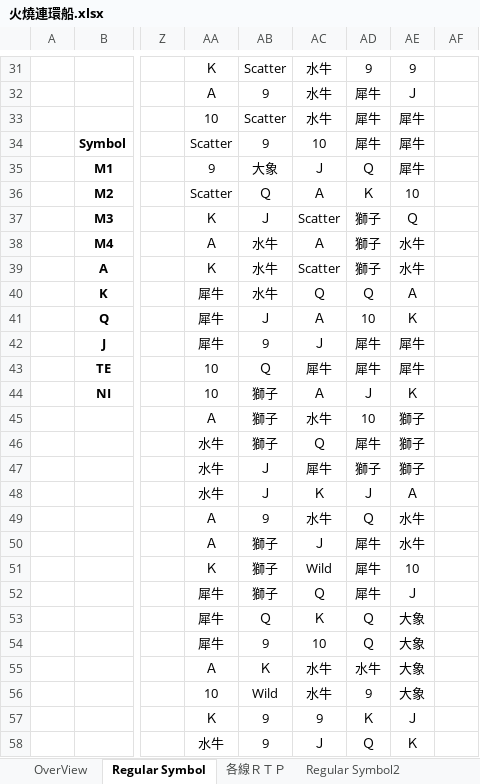
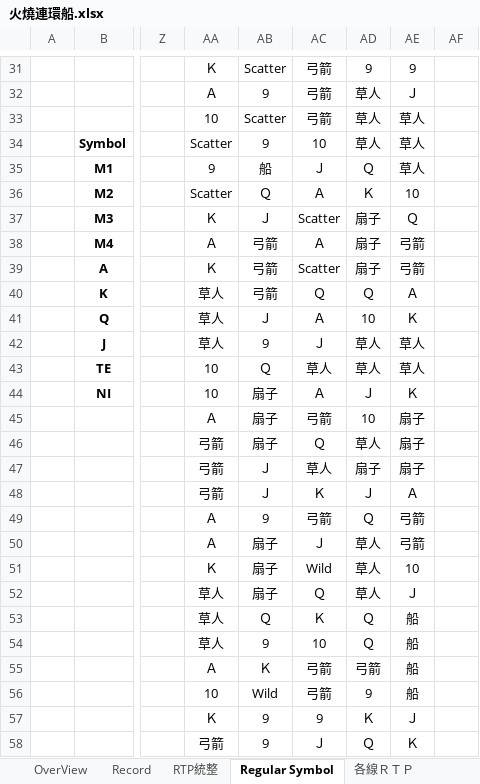
Before and after one commit to a4w94/Slot, an Excel workbook: LineGame/FireShip/parsheet/火燒連環船.xlsx, sheet Regular Symbol, drawn as a sheet; only a part is shown, gaps mark what is left out; values as stored, in another font and other column widths than the file's, no borders; conditional formats not drawn; the diff covers the shown part only; the diff names each change by its address in the sheet, - before the commit and + after, or states it on an @@ line.

```diff
--- a/LineGame/FireShip/parsheet/火燒連環船.xlsx (sheet Regular Symbol)
+++ b/LineGame/FireShip/parsheet/火燒連環船.xlsx (sheet Regular Symbol)
+sheet tab: Record
+sheet tab: RTP統整
-AC31:AC33: 水牛
+AC31:AC33: 弓箭
-AD32:AD34: 犀牛
+AD32:AD34: 草人
-AE33:AE35: 犀牛
+AE33:AE35: 草人
-AB35: 大象
+AB35: 船
-AD37:AD39: 獅子
+AD37:AD39: 扇子
-AB38:AB40: 水牛
+AB38:AB40: 弓箭
-AE38:AE39: 水牛
+AE38:AE39: 弓箭
-AA40:AA42: 犀牛
+AA40:AA42: 草人
-AD42:AD43: 犀牛
+AD42:AD43: 草人
-AE42:AE43: 犀牛
+AE42:AE43: 草人
-AC43: 犀牛
+AC43: 草人
-AB44:AB46: 獅子
+AB44:AB46: 扇子
-AC45: 水牛
+AC45: 弓箭
-AE45:AE47: 獅子
+AE45:AE47: 扇子
-AA46:AA48: 水牛
+AA46:AA48: 弓箭
-AD46: 犀牛
+AD46: 草人
-AC47: 犀牛
+AC47: 草人
-AD47: 獅子
+AD47: 扇子
-AC49: 水牛
+AC49: 弓箭
-AE49:AE50: 水牛
+AE49:AE50: 弓箭
-AB50:AB52: 獅子
+AB50:AB52: 扇子
-AD50:AD52: 犀牛
+AD50:AD52: 草人
-AA52:AA54: 犀牛
+AA52:AA54: 草人
-AE53:AE56: 大象
+AE53:AE56: 船
-AC55:AC56: 水牛
+AC55:AC56: 弓箭
-AD55: 水牛
+AD55: 弓箭
-AA58: 水牛
+AA58: 弓箭
```
Also changed, not shown: 130 edited cells elsewhere in this sheet, sheet FGRegular Symbol2, sheet FGRegular Symbol, sheet ＦＧ各線ＲＴＰ, sheet ＦＧ各線ＲＴＰ2, sheet Regular Symbol2, sheet 各線ＲＴＰ, 2 more sheets, other sheet tabs, LineGame/FireShip/parsheet/fgparsheet.xlsx, LineGame/FireShip/parsheet/ngparsheet.xlsx, 28 other files.
